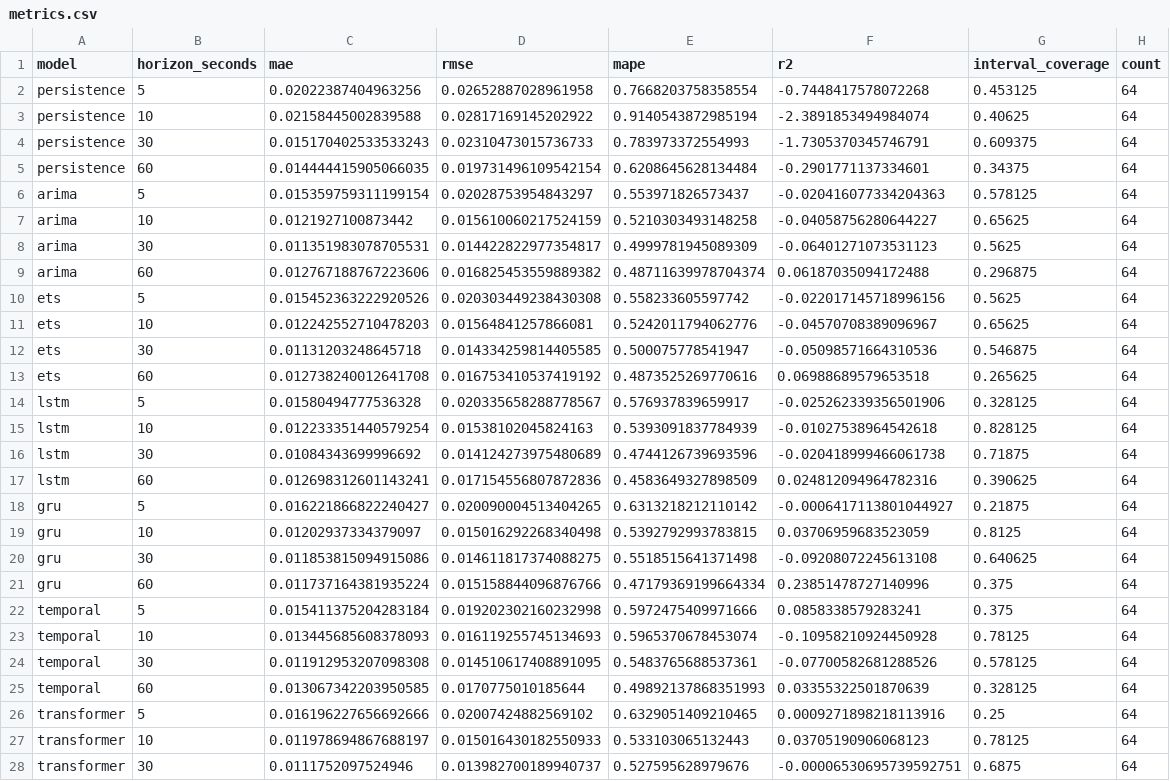
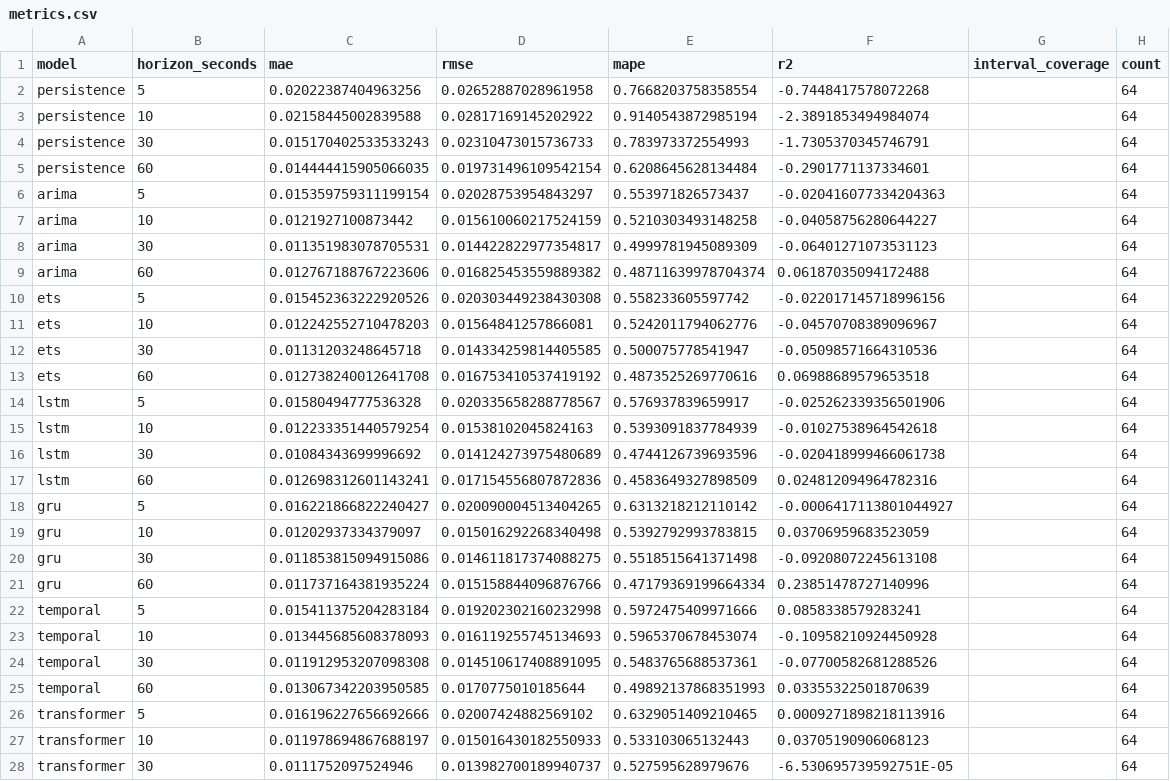
Before and after one commit to Roonil03/CC_MiniProj, a CSV file: experiments/analysis/k3d-20261101-forecasting/metrics.csv, drawn as a sheet; only a part is shown; the diff covers the shown part only.

Commit message:
fix(prediction): reject under-calibrated intervals

```diff
--- a/experiments/analysis/k3d-20261101-forecasting/metrics.csv
+++ b/experiments/analysis/k3d-20261101-forecasting/metrics.csv
@@ -2,27 +2,27 @@ model,horizon_seconds,mae,rmse,mape,r2,interval_coverage,count
-persistence,5,0.02022387404963256,0.02652887028961958,0.7668203758358554,-0.7448417578072268,0.453125,64
-persistence,10,0.02158445002839588,0.02817169145202922,0.9140543872985194,-2.3891853494984074,0.40625,64
-persistence,30,0.015170402533533243,0.02310473015736733,0.783973372554993,-1.7305370345746791,0.609375,64
-persistence,60,0.014444415905066035,0.019731496109542154,0.6208645628134484,-0.2901771137334601,0.34375,64
-arima,5,0.015359759311199154,0.02028753954843297,0.553971826573437,-0.020416077334204363,0.578125,64
-arima,10,0.0121927100873442,0.015610060217524159,0.5210303493148258,-0.04058756280644227,0.65625,64
-arima,30,0.011351983078705531,0.014422822977354817,0.4999781945089309,-0.06401271073531123,0.5625,64
-arima,60,0.012767188767223606,0.016825453559889382,0.48711639978704374,0.06187035094172488,0.296875,64
-ets,5,0.015452363222920526,0.020303449238430308,0.558233605597742,-0.022017145718996156,0.5625,64
-ets,10,0.012242552710478203,0.01564841257866081,0.5242011794062776,-0.04570708389096967,0.65625,64
-ets,30,0.01131203248645718,0.014334259814405585,0.500075778541947,-0.05098571664310536,0.546875,64
-ets,60,0.012738240012641708,0.016753410537419192,0.4873525269770616,0.06988689579653518,0.265625,64
-lstm,5,0.01580494777536328,0.020335658288778567,0.576937839659917,-0.025262339356501906,0.328125,64
-lstm,10,0.012233351440579254,0.01538102045824163,0.5393091837784939,-0.01027538964542618,0.828125,64
-lstm,30,0.01084343699996692,0.014124273975480689,0.4744126739693596,-0.020418999466061738,0.71875,64
-lstm,60,0.012698312601143241,0.017154556807872836,0.4583649327898509,0.024812094964782316,0.390625,64
-gru,5,0.016221866822240427,0.020090004513404265,0.6313218212110142,-0.0006417113801044927,0.21875,64
-gru,10,0.01202937334379097,0.015016292268340498,0.5392792993783815,0.03706959683523059,0.8125,64
-gru,30,0.011853815094915086,0.014611817374088275,0.5518515641371498,-0.09208072245613108,0.640625,64
-gru,60,0.011737164381935224,0.015158844096876766,0.47179369199664334,0.23851478727140996,0.375,64
-temporal,5,0.015411375204283184,0.019202302160232998,0.5972475409971666,0.0858338579283241,0.375,64
-temporal,10,0.013445685608378093,0.016119255745134693,0.5965370678453074,-0.10958210924450928,0.78125,64
-temporal,30,0.011912953207098308,0.014510617408891095,0.5483765688537361,-0.07700582681288526,0.578125,64
-temporal,60,0.013067342203950585,0.0170775010185644,0.49892137868351993,0.03355322501870639,0.328125,64
-transformer,5,0.016196227656692666,0.02007424882569102,0.6329051409210465,0.0009271898218113916,0.25,64
-transformer,10,0.011978694867688197,0.015016430182550933,0.533103065132443,0.03705190906068123,0.78125,64
-transformer,30,0.0111752097524946,0.013982700189940737,0.527595628979676,-0.00006530695739592751,0.6875,64
+"persistence","5","0.02022387404963256","0.02652887028961958","0.7668203758358554","-0.7448417578072268",,"64"
+"persistence","10","0.02158445002839588","0.02817169145202922","0.9140543872985194","-2.3891853494984074",,"64"
+"persistence","30","0.015170402533533243","0.02310473015736733","0.783973372554993","-1.7305370345746791",,"64"
+"persistence","60","0.014444415905066035","0.019731496109542154","0.6208645628134484","-0.2901771137334601",,"64"
+"arima","5","0.015359759311199154","0.02028753954843297","0.553971826573437","-0.020416077334204363",,"64"
+"arima","10","0.0121927100873442","0.015610060217524159","0.5210303493148258","-0.04058756280644227",,"64"
+"arima","30","0.011351983078705531","0.014422822977354817","0.4999781945089309","-0.06401271073531123",,"64"
+"arima","60","0.012767188767223606","0.016825453559889382","0.48711639978704374","0.06187035094172488",,"64"
+"ets","5","0.015452363222920526","0.020303449238430308","0.558233605597742","-0.022017145718996156",,"64"
+"ets","10","0.012242552710478203","0.01564841257866081","0.5242011794062776","-0.04570708389096967",,"64"
+"ets","30","0.01131203248645718","0.014334259814405585","0.500075778541947","-0.05098571664310536",,"64"
+"ets","60","0.012738240012641708","0.016753410537419192","0.4873525269770616","0.06988689579653518",,"64"
+"lstm","5","0.01580494777536328","0.020335658288778567","0.576937839659917","-0.025262339356501906",,"64"
+"lstm","10","0.012233351440579254","0.01538102045824163","0.5393091837784939","-0.01027538964542618",,"64"
+"lstm","30","0.01084343699996692","0.014124273975480689","0.4744126739693596","-0.020418999466061738",,"64"
+"lstm","60","0.012698312601143241","0.017154556807872836","0.4583649327898509","0.024812094964782316",,"64"
+"gru","5","0.016221866822240427","0.020090004513404265","0.6313218212110142","-0.0006417113801044927",,"64"
+"gru","10","0.01202937334379097","0.015016292268340498","0.5392792993783815","0.03706959683523059",,"64"
+"gru","30","0.011853815094915086","0.014611817374088275","0.5518515641371498","-0.09208072245613108",,"64"
+"gru","60","0.011737164381935224","0.015158844096876766","0.47179369199664334","0.23851478727140996",,"64"
+"temporal","5","0.015411375204283184","0.019202302160232998","0.5972475409971666","0.0858338579283241",,"64"
+"temporal","10","0.013445685608378093","0.016119255745134693","0.5965370678453074","-0.10958210924450928",,"64"
+"temporal","30","0.011912953207098308","0.014510617408891095","0.5483765688537361","-0.07700582681288526",,"64"
+"temporal","60","0.013067342203950585","0.0170775010185644","0.49892137868351993","0.03355322501870639",,"64"
+"transformer","5","0.016196227656692666","0.02007424882569102","0.6329051409210465","0.0009271898218113916",,"64"
+"transformer","10","0.011978694867688197","0.015016430182550933","0.533103065132443","0.03705190906068123",,"64"
+"transformer","30","0.0111752097524946","0.013982700189940737","0.527595628979676","-6.530695739592751E-05",,"64"
```
Also changed, not shown: 1 edited cell elsewhere in this file, 9 other files.
